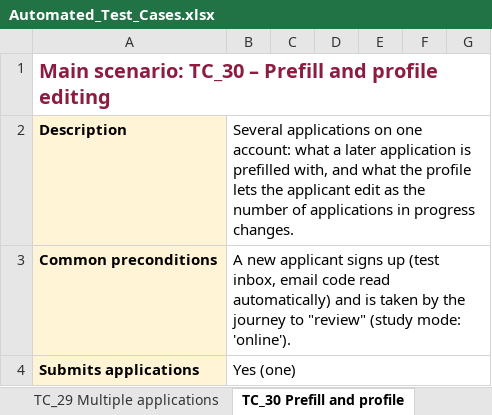
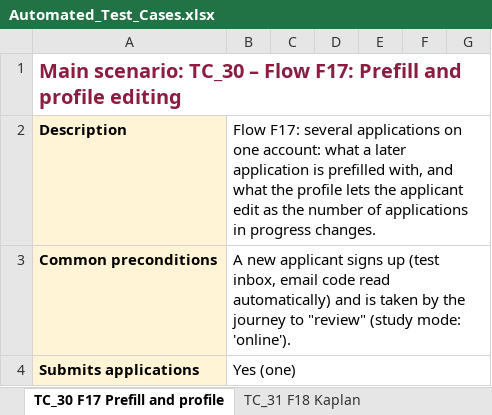
Before and after one commit to MercySandra-r/ug-playwright-e2e, an Excel workbook: playwright/docs/Automated_Test_Cases.xlsx, sheet TC_30 F17 Prefill and profile, drawn as a sheet; only a part is shown; values as stored, in another font and other column widths than the file's, no borders; the diff covers the shown part only; the diff names each change by its address in the sheet, - before the commit and + after, or states it on an @@ line.

Commit message:
Flows F13-F18 renamed, Test Run Summary and Slack reporters, cross-browser fixes
- TC_26-TC_31 carry flow numbers F13-F18 in their file names; docs and README updated
- Test Run Summary report (utils/reporters/testRunSummaryReporter.js) written after every
  run next to Playwright's HTML report, with a per-browser breakdown
- Slack reporter: posts the run summary by webhook, bot token or the channel's email address;
  off until configured in .env
- Waits for the app's loading spinner; dropdown handling on My information and My schools;
  Preview sections read after they finish loading
- F2 and F4 expect "HiSet" on Review (fixed in the app)
- WebKit: tolerate the app re-opening the same address; footer links accept ASU's own
  forwarding not happening; npm run test:all-browsers

```diff
--- a/playwright/docs/Automated_Test_Cases.xlsx (sheet TC_30 F17 Prefill and profile)
+++ b/playwright/docs/Automated_Test_Cases.xlsx (sheet TC_30 F17 Prefill and profile)
-sheet tab: TC_30 Prefill and profile
+sheet tab: TC_30 F17 Prefill and profile
-A1: …TC_30 – Prefill and…
+A1: …TC_30 – Flow F17: Prefill and…
-B2: Several applications on…
+B2: Flow F17: several applications on…
```
Also changed, not shown: 2 edited cells elsewhere in this sheet, sheet Summary, sheet TC_29 F16 Multiple applications, sheet TC_26 F13 ASU Local, sheet TC_27 F14 Starbucks, sheet TC_15 F2, sheet TC_28 F15 Need help and errors, 12 more sheets, other sheet tabs, formulas that keep their value, 23 other files.
